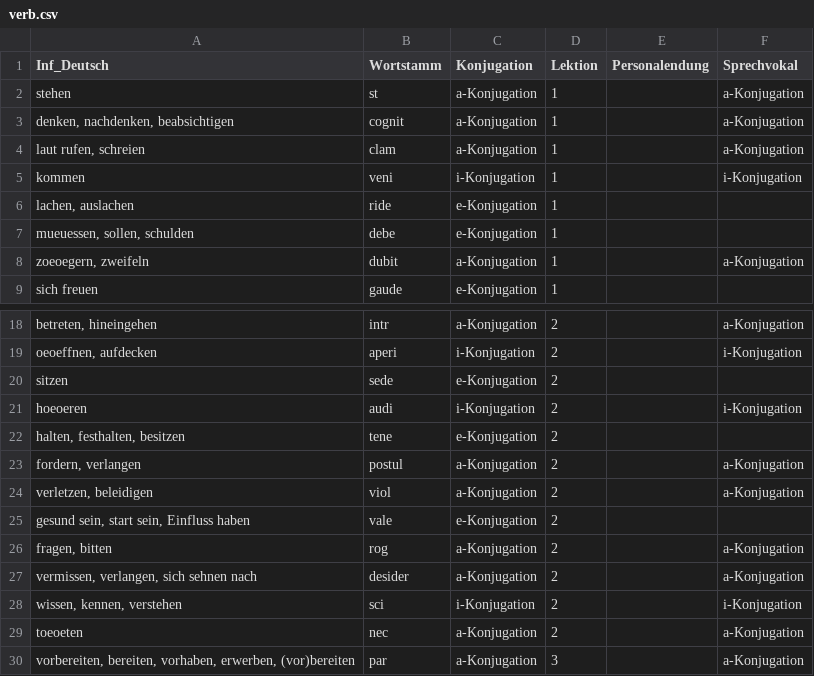
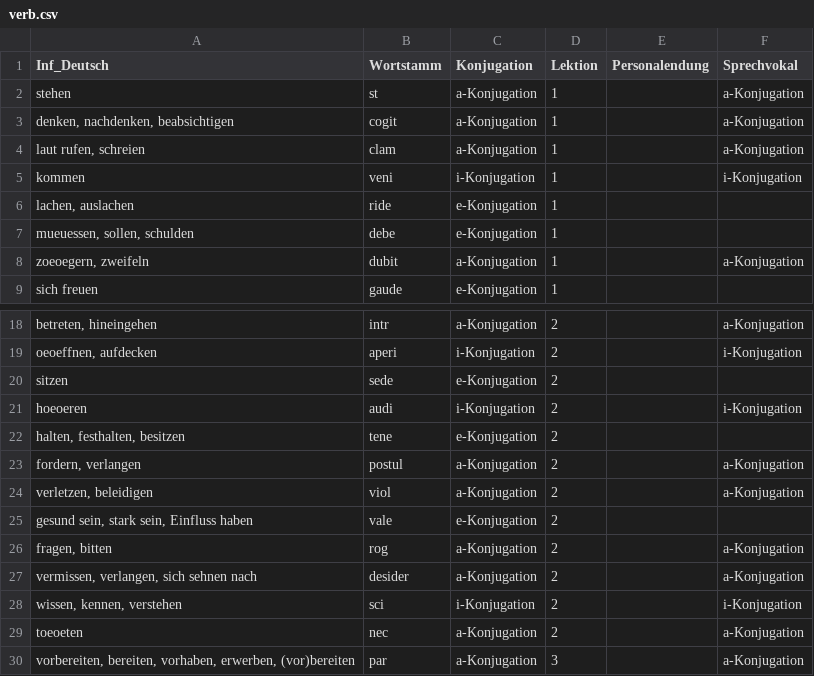
Before and after one commit to nora-pfanne/Lopas, a CSV file: LateinApp/app/src/main/assets/verb.csv, drawn as a sheet; only a part is shown, gaps mark what is left out.

```diff
--- a/LateinApp/app/src/main/assets/verb.csv
+++ b/LateinApp/app/src/main/assets/verb.csv
@@ -2,3 +2,3 @@ Inf_Deutsch;Wortstamm;Konjugation;Lektion;Personalendung;Sprechvokal
 stehen;st;a-Konjugation;1; ;a-Konjugation
-denken, nachdenken, beabsichtigen;cognit;a-Konjugation;1; ;a-Konjugation
+denken, nachdenken, beabsichtigen;cogit;a-Konjugation;1; ;a-Konjugation
 laut rufen, schreien;clam;a-Konjugation;1; ;a-Konjugation
@@ -24,3 +24,3 @@ fordern, verlangen;postul;a-Konjugation;2; ;a-Konjugation
 verletzen, beleidigen;viol;a-Konjugation;2; ;a-Konjugation
-gesund sein, start sein, Einfluss haben;vale;e-Konjugation;2; ;
+gesund sein, stark sein, Einfluss haben;vale;e-Konjugation;2; ;
 fragen, bitten;rog;a-Konjugation;2; ;a-Konjugation
```
Also changed, not shown: LateinApp/app/src/main/assets/adverbTable.csv, LateinApp/app/src/main/assets/sprechvokal_Präsens.csv, 1 other file.
